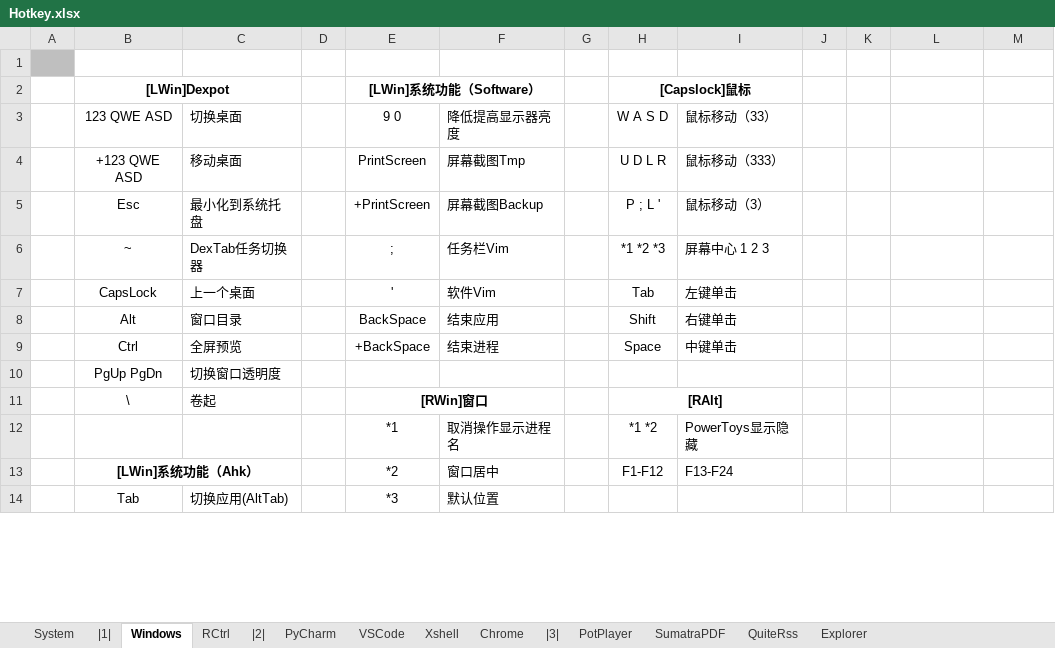
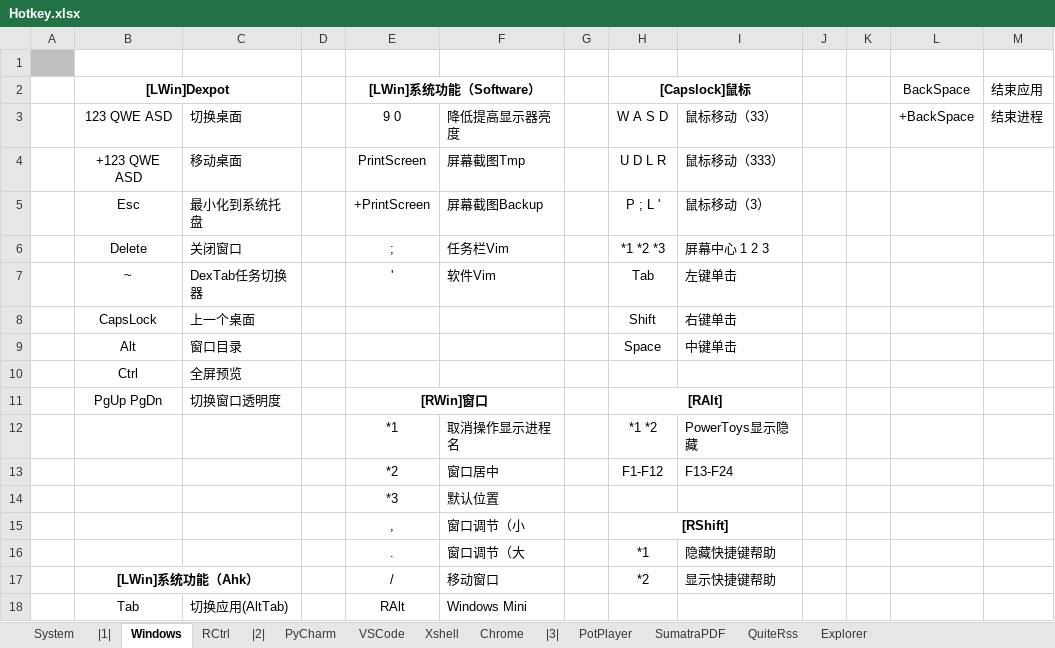
Before and after one commit to By2048/Ahk, an Excel workbook: Doc/Hotkey.xlsx, sheet Windows, drawn as a sheet; only a part is shown; values as stored, in another font and other column widths than the file's, no borders; removed rows and columns are numbered as before the commit, all else as after; the diff covers the shown part only; the diff names each change by its address in the sheet, - before the commit and + after, or states it on an @@ line.

```diff
--- a/Doc/Hotkey.xlsx (sheet Windows)
+++ b/Doc/Hotkey.xlsx (sheet Windows)
-L2: (empty)
+L2: BackSpace
-M2: (empty)
+M2: 结束应用
-L3 (BackSpace): (empty)
+L3 (BackSpace): +BackSpace
-M3 (结束应用): (empty)
+M3 (结束应用): 结束进程
+row 6:  | Delete | 关闭窗口 |  | ; | 任务栏Vim |  | *1 *2 *3 | 屏幕中心 1 2 3
-E7 ([LWin]系统功能（Software）): ;
+E7 ([LWin]系统功能（Software）): '
-F7: 任务栏Vim
+F7: 软件Vim
-H7 ([Capslock]鼠标): *1 *2 *3
+H7 ([Capslock]鼠标): Tab
-I7: 屏幕中心 1 2 3
+I7: 左键单击
-E8 ([LWin]系统功能（Software）): '
+E8 ([LWin]系统功能（Software）): (empty)
-F8: 软件Vim
+F8: (empty)
-H8 ([Capslock]鼠标): Tab
+H8 ([Capslock]鼠标): Shift
-I8: 左键单击
+I8: 右键单击
-E9 ([LWin]系统功能（Software）): BackSpace
+E9 ([LWin]系统功能（Software）): (empty)
-F9: 结束应用
+F9: (empty)
-H9 ([Capslock]鼠标): Shift
+H9 ([Capslock]鼠标): Space
-I9: 右键单击
+I9: 中键单击
-E10 ([LWin]系统功能（Software）): +BackSpace
+E10 ([LWin]系统功能（Software）): (empty)
-F10: 结束进程
+F10: (empty)
-H10 ([Capslock]鼠标): Space
+H10 ([Capslock]鼠标): (empty)
-I10: 中键单击
+I10: (empty)
-E11 ([LWin]系统功能（Software）): (empty)
+E11 ([LWin]系统功能（Software）): [RWin]窗口
+E11:F11 merged
-H11 ([Capslock]鼠标): (empty)
+H11 ([Capslock]鼠标): [RAlt]
+H11:I11 merged
-row 11:  | \ | 卷起 |  | [RWin]窗口 |  |  | [RAlt]
-B13 ([LWin]Dexpot): [LWin]系统功能（Ahk）
+B13 ([LWin]Dexpot): (empty)
-B13:C13 merged
+row 14:  |  |  |  | *3 | 默认位置
+row 15:  |  |  |  | , | 窗口调节（小 |  | [RShift]
+row 16:  |  |  |  | . | 窗口调节（大 |  | *1 | 隐藏快捷键帮助
+row 17:  | [LWin]系统功能（Ahk） |  |  | / | 移动窗口 |  | *2 | 显示快捷键帮助
-E18 ([LWin]系统功能（Software）): *3
+E18 ([LWin]系统功能（Software）): RAlt
-F18: 默认位置
+F18: Windows Mini
```
Also changed, not shown: 2 removed rows, 49 edited cells, cell formats and merged cells elsewhere in this sheet, 5 other files.
